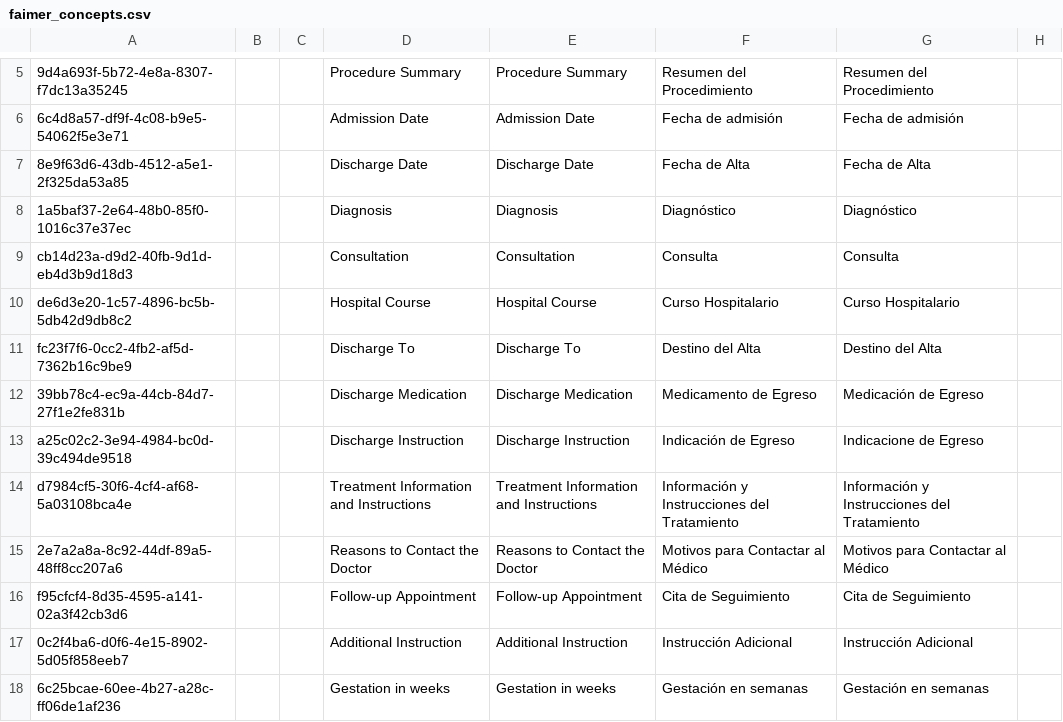
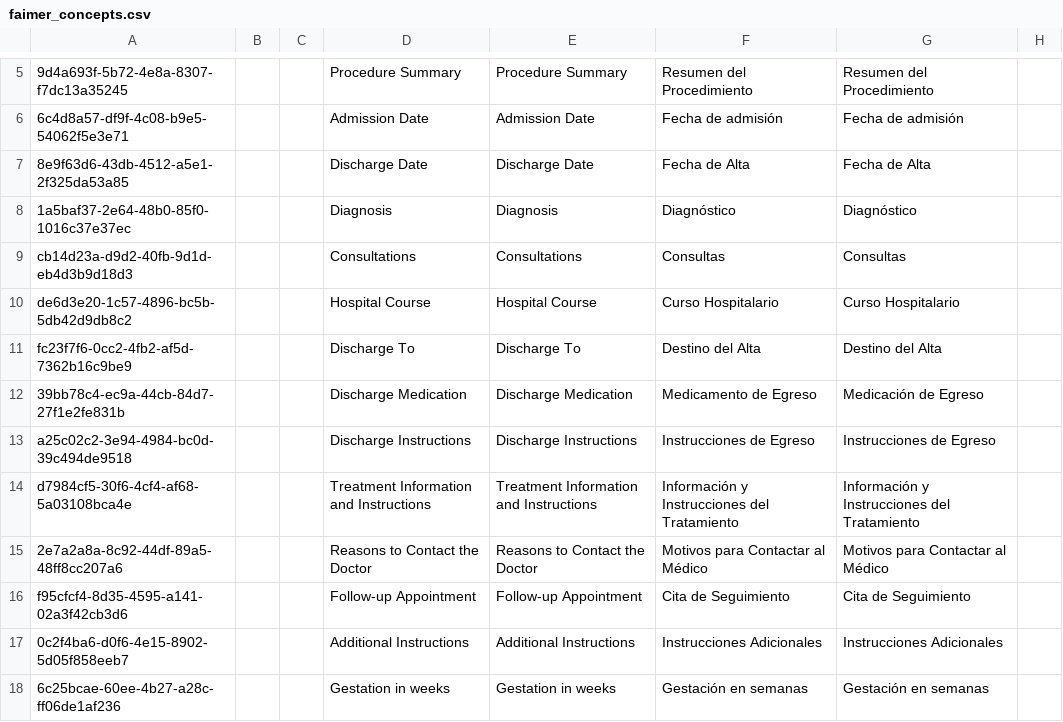
Before and after one commit to kdaud/ozonex, a CSV file: distro/configurations/concepts/faimer_concepts.csv, drawn as a sheet; only a part is shown, gaps mark what is left out; the diff names each change by its address in the sheet, - before the commit and + after, or states it on an @@ line.

Commit message:
Pluralized 'Procedure', 'Consultation', 'Discharge Instruction' and 'Addition Instruction'.

```diff
--- a/distro/configurations/concepts/faimer_concepts.csv
+++ b/distro/configurations/concepts/faimer_concepts.csv
-D9: Consultation
+D9: Consultations
-E9: Consultation
+E9: Consultations
-F9: Consulta
+F9: Consultas
-G9: Consulta
+G9: Consultas
-D13: Discharge Instruction
+D13: Discharge Instructions
-E13: Discharge Instruction
+E13: Discharge Instructions
-F13: Indicación de Egreso
+F13: Instrucciones de Egreso
-G13: Indicacione de Egreso
+G13: Instrucciones de Egreso
-D17: Additional Instruction
+D17: Additional Instructions
-E17: Additional Instruction
+E17: Additional Instructions
-F17: Instrucción Adicional
+F17: Instrucciones Adicionales
-G17: Instrucción Adicional
+G17: Instrucciones Adicionales
```
Also changed, not shown: 2 other files.
